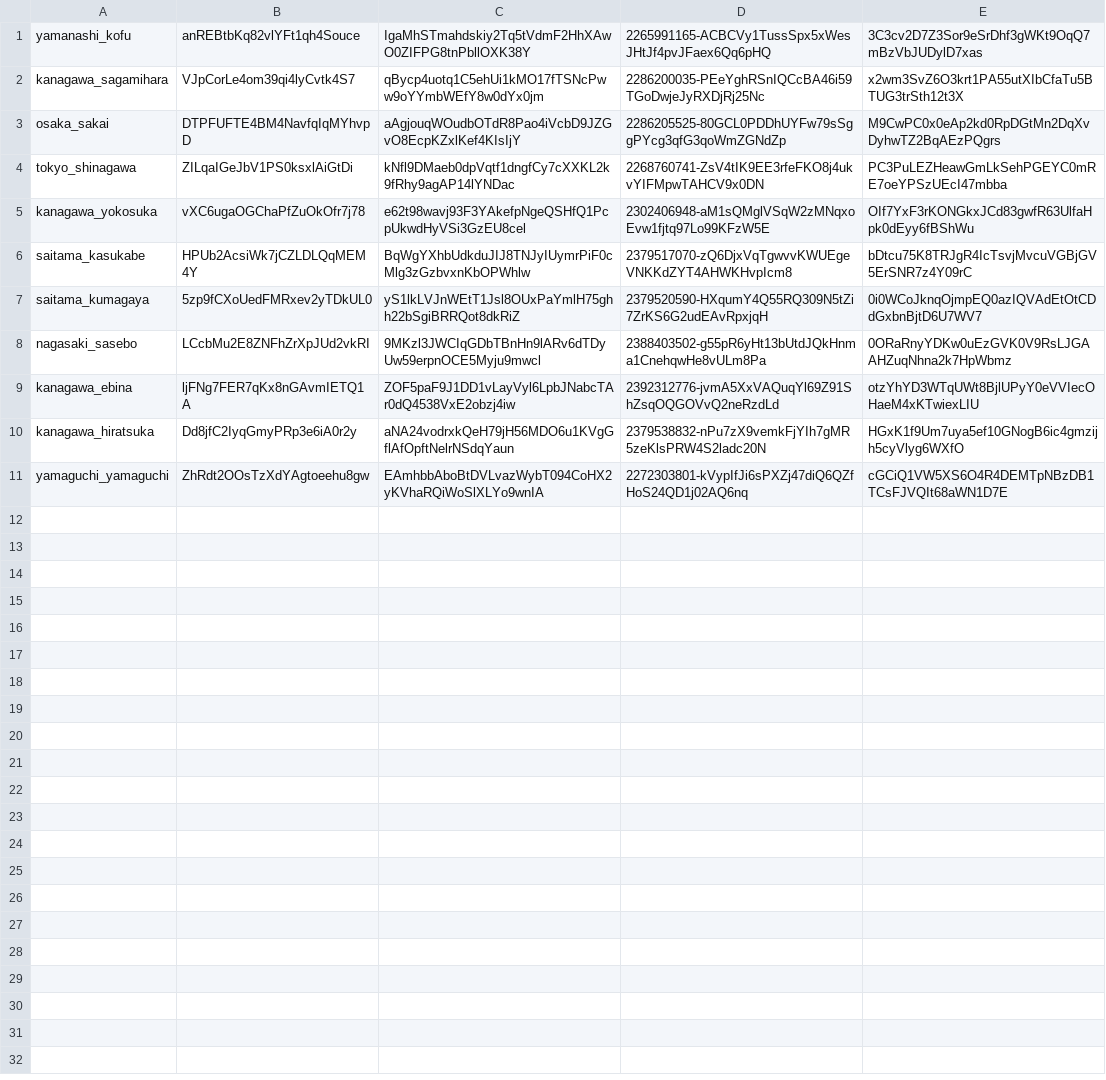
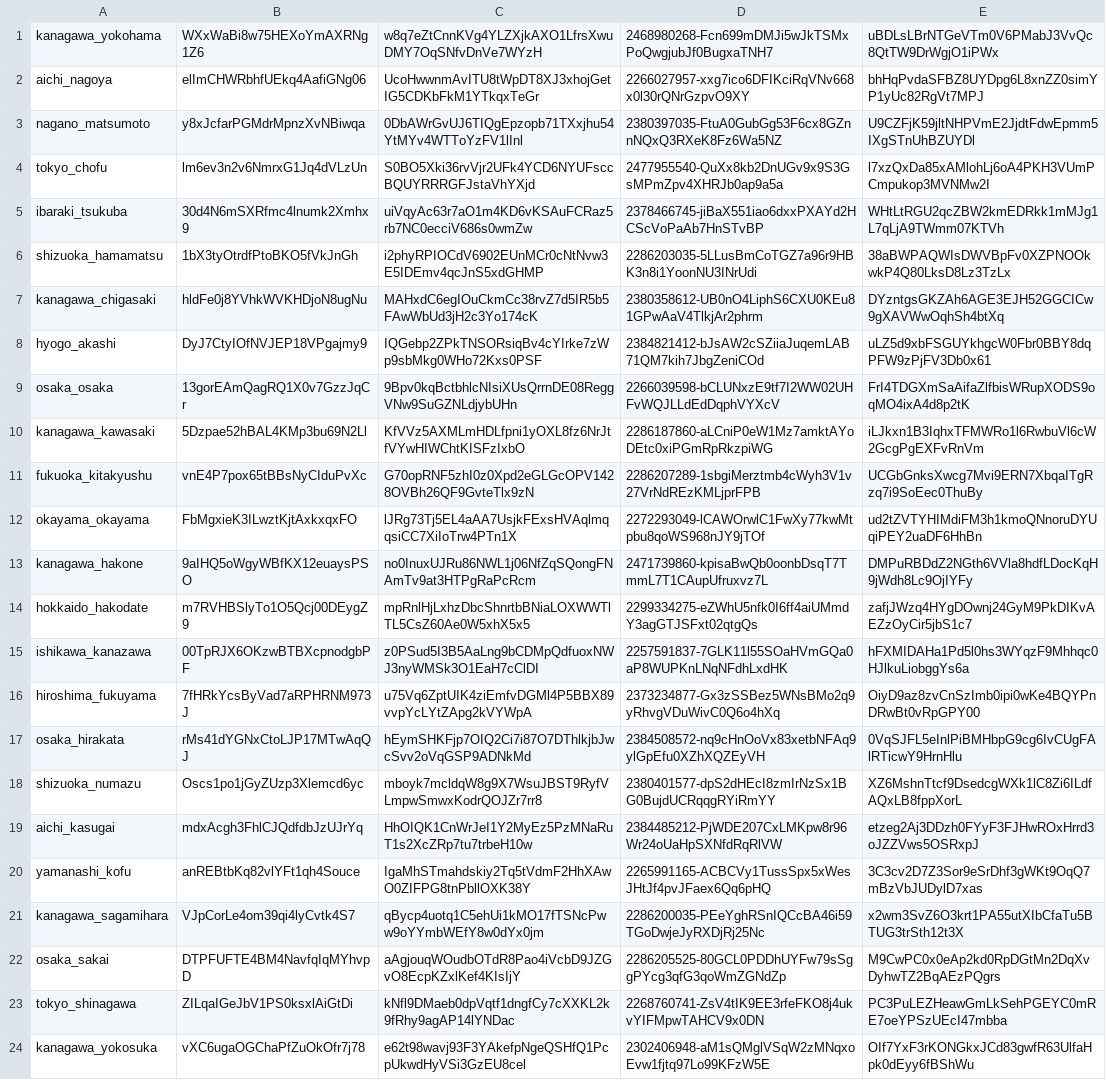
Before and after one commit to doridoridoriand/masao, a CSV file: logic/accountList.csv, drawn as a sheet; only a part is shown; the shorter side is filled out with more unchanged rows; the diff covers the shown part only.

```diff
--- a/logic/accountList.csv
+++ b/logic/accountList.csv
@@ -1 +1,20 @@
+kanagawa_yokohama,WXxWaBi8w75HEXoYmAXRNg1Z6,w8q7eZtCnnKVg4YLZXjkAXO1LfrsXwuDMY7OqSNfvDnVe7WYzH,2468980268-Fcn699mDMJi5wJkTSMxPoQwgjubJf0BugxaTNH7,uBDLsLBrNTGeVTm0V6PMabJ3VvQc8QtTW9DrWgjO1iPWx
+aichi_nagoya,elImCHWRbhfUEkq4AafiGNg06,UcoHwwnmAvITU8tWpDT8XJ3xhojGetIG5CDKbFkM1YTkqxTeGr,2266027957-xxg7ico6DFIKciRqVNv668x0l30rQNrGzpvO9XY,bhHqPvdaSFBZ8UYDpg6L8xnZZ0simYP1yUc82RgVt7MPJ
+nagano_matsumoto,y8xJcfarPGMdrMpnzXvNBiwqa,0DbAWrGvUJ6TIQgEpzopb71TXxjhu54YtMYv4WTToYzFV1lInl,2380397035-FtuA0GubGg53F6cx8GZnnNQxQ3RXeK8Fz6Wa5NZ,U9CZFjK59jltNHPVmE2JjdtFdwEpmm5IXgSTnUhBZUYDl
+tokyo_chofu,lm6ev3n2v6NmrxG1Jq4dVLzUn,S0BO5Xki36rvVjr2UFk4YCD6NYUFsccBQUYRRRGFJstaVhYXjd,2477955540-QuXx8kb2DnUGv9x9S3GsMPmZpv4XHRJb0ap9a5a,l7xzQxDa85xAMlohLj6oA4PKH3VUmPCmpukop3MVNMw2I
+ibaraki_tsukuba,30d4N6mSXRfmc4lnumk2Xmhx9,uiVqyAc63r7aO1m4KD6vKSAuFCRaz5rb7NC0ecciV686s0wmZw,2378466745-jiBaX551iao6dxxPXAYd2HCScVoPaAb7HnSTvBP,WHtLtRGU2qcZBW2kmEDRkk1mMJg1L7qLjA9TWmm07KTVh
+shizuoka_hamamatsu,1bX3tyOtrdfPtoBKO5fVkJnGh,i2phyRPIOCdV6902EUnMCr0cNtNvw3E5IDEmv4qcJnS5xdGHMP,2286203035-5LLusBmCoTGZ7a96r9HBK3n8i1YoonNU3INrUdi,38aBWPAQWIsDWVBpFv0XZPNOOkwkP4Q80LksD8Lz3TzLx
+kanagawa_chigasaki,hldFe0j8YVhkWVKHDjoN8ugNu,MAHxdC6egIOuCkmCc38rvZ7d5IR5b5FAwWbUd3jH2c3Yo174cK,2380358612-UB0nO4LiphS6CXU0KEu81GPwAaV4TlkjAr2phrm,DYzntgsGKZAh6AGE3EJH52GGCICw9gXAVWwOqhSh4btXq
+hyogo_akashi,DyJ7CtyIOfNVJEP18VPgajmy9,IQGebp2ZPkTNSORsiqBv4cYIrke7zWp9sbMkg0WHo72Kxs0PSF,2384821412-bJsAW2cSZiiaJuqemLAB71QM7kih7JbgZeniCOd,uLZ5d9xbFSGUYkhgcW0Fbr0BBY8dqPFW9zPjFV3Db0x61
+osaka_osaka,13gorEAmQagRQ1X0v7GzzJqCr,9Bpv0kqBctbhlcNIsiXUsQrrnDE08ReggVNw9SuGZNLdjybUHn,2266039598-bCLUNxzE9tf7I2WW02UHFvWQJLLdEdDqphVYXcV,FrI4TDGXmSaAifaZlfbisWRupXODS9oqMO4ixA4d8p2tK
+kanagawa_kawasaki,5Dzpae52hBAL4KMp3bu69N2Ll,KfVVz5AXMLmHDLfpni1yOXL8fz6NrJtfVYwHIWChtKISFzIxbO,2286187860-aLCniP0eW1Mz7amktAYoDEtc0xiPGmRpRkzpiWG,iLJkxn1B3IqhxTFMWRo1l6RwbuVl6cW2GcgPgEXFvRnVm
+fukuoka_kitakyushu,vnE4P7pox65tBBsNyCIduPvXc,G70opRNF5zhI0z0Xpd2eGLGcOPV1428OVBh26QF9GvteTlx9zN,2286207289-1sbgiMerztmb4cWyh3V1v27VrNdREzKMLjprFPB,UCGbGnksXwcg7Mvi9ERN7XbqaITgRzq7i9SoEec0ThuBy
+okayama_okayama,FbMgxieK3ILwztKjtAxkxqxFO,lJRg73Tj5EL4aAA7UsjkFExsHVAqlmqqsiCC7XiIoTrw4PTn1X,2272293049-lCAWOrwlC1FwXy77kwMtpbu8qoWS968nJY9jTOf,ud2tZVTYHIMdiFM3h1kmoQNnoruDYUqiPEY2uaDF6HhBn
+kanagawa_hakone,9aIHQ5oWgyWBfKX12euaysPSO,no0InuxUJRu86NWL1j06NfZqSQongFNAmTv9at3HTPgRaPcRcm,2471739860-kpisaBwQb0oonbDsqT7TmmL7T1CAupUfruxvz7L,DMPuRBDdZ2NGth6VVla8hdfLDocKqH9jWdh8Lc9OjIYFy
+hokkaido_hakodate,m7RVHBSlyTo1O5Qcj00DEygZ9,mpRnlHjLxhzDbcShnrtbBNiaLOXWWTlTL5CsZ60Ae0W5xhX5x5,2299334275-eZWhU5nfk0I6ff4aiUMmdY3agGTJSFxt02qtgQs,zafjJWzq4HYgDOwnj24GyM9PkDIKvAEZzOyCir5jbS1c7
+ishikawa_kanazawa,00TpRJX6OKzwBTBXcpnodgbPF,z0PSud5I3B5AaLng9bCDMpQdfuoxNWJ3nyWMSk3O1EaH7cClDI,2257591837-7GLK11l55SOaHVmGQa0aP8WUPKnLNqNFdhLxdHK,hFXMIDAHa1Pd5l0hs3WYqzF9Mhhqc0HJlkuLiobggYs6a
+hiroshima_fukuyama,7fHRkYcsByVad7aRPHRNM973J,u75Vq6ZptUIK4ziEmfvDGMl4P5BBX89vvpYcLYtZApg2kVYWpA,2373234877-Gx3zSSBez5WNsBMo2q9yRhvgVDuWivC0Q6o4hXq,OiyD9az8zvCnSzImb0ipi0wKe4BQYPnDRwBt0vRpGPY00
+osaka_hirakata,rMs41dYGNxCtoLJP17MTwAqQJ,hEymSHKFjp7OIQ2Ci7i87O7DThlkjbJwcSvv2oVqGSP9ADNkMd,2384508572-nq9cHnOoVx83xetbNFAq9ylGpEfu0XZhXQZEyVH,0VqSJFL5eInlPiBMHbpG9cg6IvCUgFAlRTicwY9HrnHlu
+shizuoka_numazu,Oscs1po1jGyZUzp3Xlemcd6yc,mboyk7mcldqW8g9X7WsuJBST9RyfVLmpwSmwxKodrQOJZr7rr8,2380401577-dpS2dHEcI8zmIrNzSx1BG0BujdUCRqqgRYiRmYY,XZ6MshnTtcf9DsedcgWXk1lC8Zi6ILdfAQxLB8fppXorL
+aichi_kasugai,mdxAcgh3FhlCJQdfdbJzUJrYq,HhOIQK1CnWrJeI1Y2MyEz5PzMNaRuT1s2XcZRp7tu7trbeH10w,2384485212-PjWDE207CxLMKpw8r96Wr24oUaHpSXNfdRqRlVW,etzeg2Aj3DDzh0FYyF3FJHwROxHrrd3oJZZVws5OSRxpJ
 yamanashi_kofu,anREBtbKq82vlYFt1qh4Souce,IgaMhSTmahdskiy2Tq5tVdmF2HhXAwO0ZIFPG8tnPbllOXK38Y,2265991165-ACBCVy1TussSpx5xWesJHtJf4pvJFaex6Qq6pHQ,3C3cv2D7Z3Sor9eSrDhf3gWKt9OqQ7mBzVbJUDylD7xas
```
Also changed, not shown: 12 added rows elsewhere in this file, parseList.csv, 36 other files.
